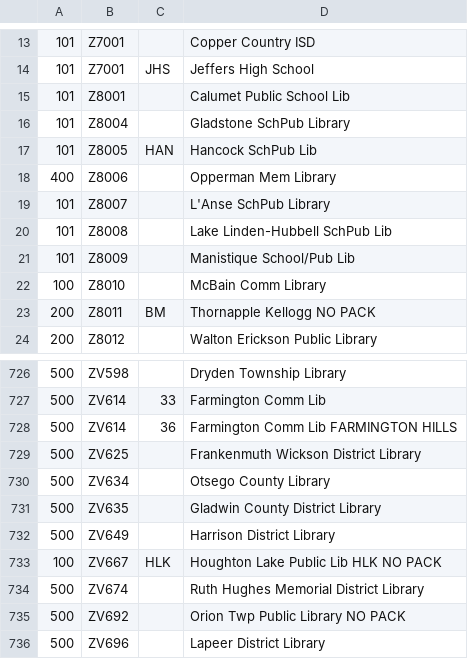
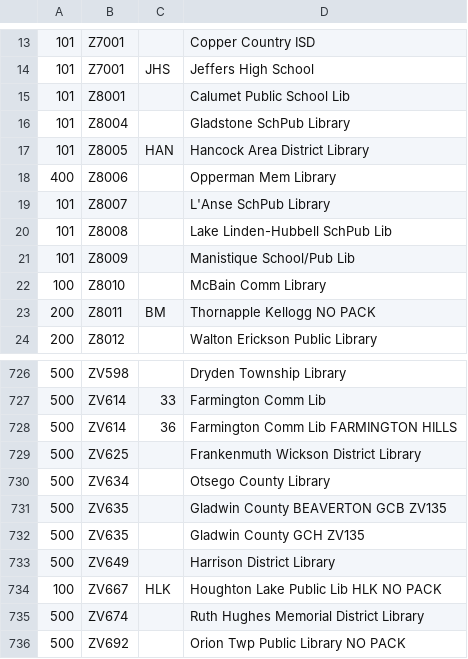
Before and after one commit to Canton-Public-Library/mel-label-printer, a CSV file: MEL-Locations.csv, drawn as a sheet; only a part is shown, gaps mark what is left out; the shorter side is filled out with more unchanged rows.

Commit message:
Updated codes
Changed name for z8005 to Hancock Area District Library and updated option for zv635- used to have one, now has two

```diff
--- a/MEL-Locations.csv
+++ b/MEL-Locations.csv
@@ -16,3 +16,3 @@
 101,Z8004,,Gladstone SchPub Library
-101,Z8005,HAN,Hancock SchPub Lib
+101,Z8005,HAN,Hancock Area District Library
 400,Z8006,,Opperman Mem Library
@@ -730,3 +730,4 @@
 500,ZV634,,Otsego County Library
-500,ZV635,,Gladwin County District Library
+500,ZV635,,Gladwin County BEAVERTON GCB ZV135
+500,ZV635,,Gladwin County GCH ZV135
 500,ZV649,,Harrison District Library
```
